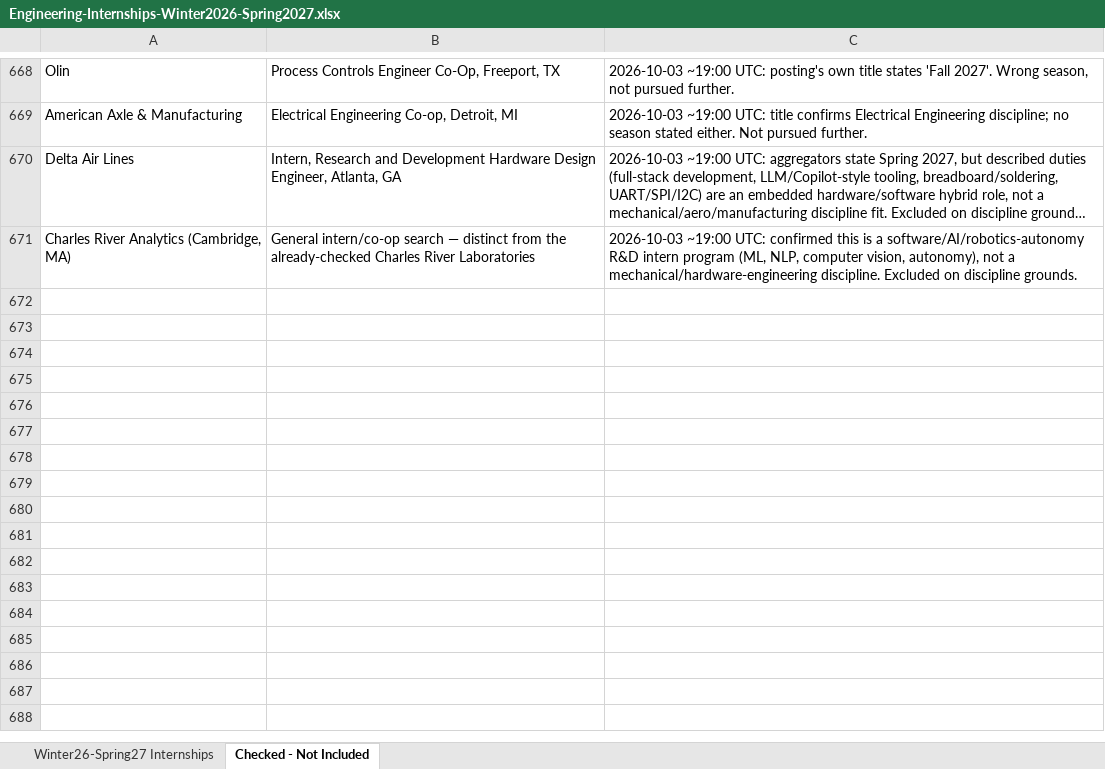
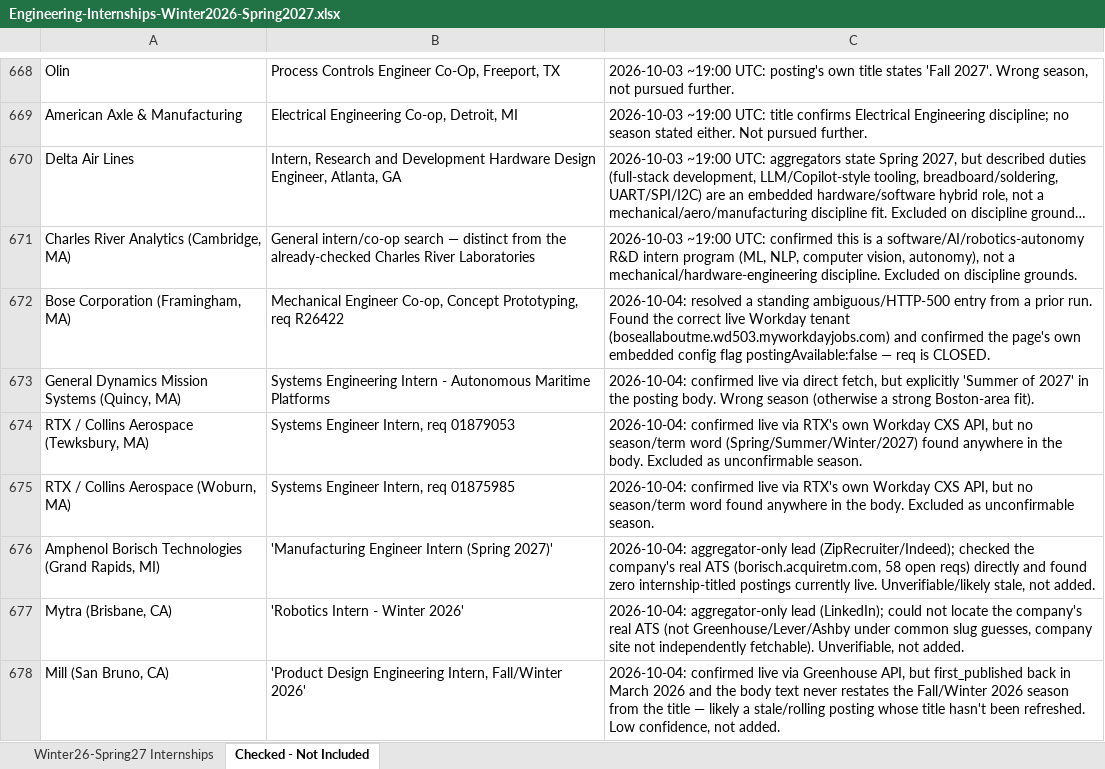
Before and after one commit to Svvipee/internship-tracker-2026, an Excel workbook: Engineering-Internships-Winter2026-Spring2027.xlsx, sheet Checked - Not Included, drawn as a sheet; only a part is shown, gaps mark what is left out; long unchanged cells end in …; values as stored, in another font and other column widths than the file's, no borders; the diff names each change by its address in the sheet, - before the commit and + after, or states it on an @@ line.

```diff
--- a/Engineering-Internships-Winter2026-Spring2027.xlsx (sheet Checked - Not Included)
+++ b/Engineering-Internships-Winter2026-Spring2027.xlsx (sheet Checked - Not Included)
+row 672: Bose Corporation (Framingham, MA) | Mechanical Engineer Co-op, Concept Prototyping, req R26422 | 2026-10-04: resolved a standing ambiguous/HTTP-500 entry from a prior run. Found the correct live Workday tenant (boseallaboutme.wd503.myworkdayjobs.com) and confirmed the page's own embedded config flag postingAvailable:false — req is CLOSED.
+row 673: General Dynamics Mission Systems (Quincy, MA) | Systems Engineering Intern - Autonomous Maritime Platforms | 2026-10-04: confirmed live via direct fetch, but explicitly 'Summer of 2027' in the posting body. Wrong season (otherwise a strong Boston-area fit).
+row 674: RTX / Collins Aerospace (Tewksbury, MA) | Systems Engineer Intern, req 01879053 | 2026-10-04: confirmed live via RTX's own Workday CXS API, but no season/term word (Spring/Summer/Winter/2027) found anywhere in the body. Excluded as unconfirmable season.
+row 675: RTX / Collins Aerospace (Woburn, MA) | Systems Engineer Intern, req 01875985 | 2026-10-04: confirmed live via RTX's own Workday CXS API, but no season/term word found anywhere in the body. Excluded as unconfirmable season.
+row 676: Amphenol Borisch Technologies (Grand Rapids, MI) | 'Manufacturing Engineer Intern (Spring 2027)' | 2026-10-04: aggregator-only lead (ZipRecruiter/Indeed); checked the company's real ATS (borisch.acquiretm.com, 58 open reqs) directly and found zero internship-titled postings currently live. Unverifiable/likely stale, not added.
+row 677: Mytra (Brisbane, CA) | 'Robotics Intern - Winter 2026' | 2026-10-04: aggregator-only lead (LinkedIn); could not locate the company's real ATS (not Greenhouse/Lever/Ashby under common slug guesses, company site not independently fetchable). Unverifiable, not added.
+row 678: Mill (San Bruno, CA) | 'Product Design Engineering Intern, Fall/Winter 2026' | 2026-10-04: confirmed live via Greenhouse API, but first_published back in March 2026 and the body text never restates the Fall/Winter 2026 season from the title — likely a stale/rolling posting whose title hasn't been refreshed. Low confidence, not added.
```
Also changed, not shown: sheet Winter26-Spring27 Internships, 13 other files.
